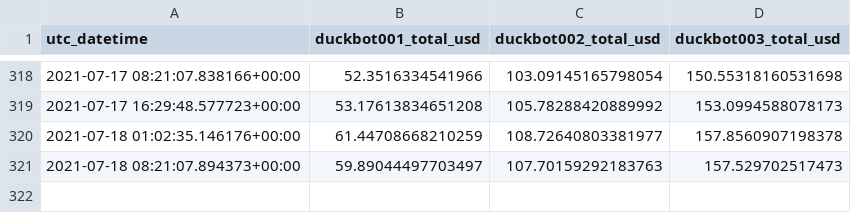
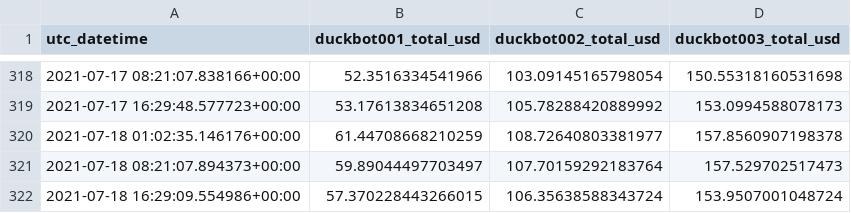
Before and after one commit to jojoee/jojoee, a CSV file: module/duckbot.csv, drawn as a sheet; only a part is shown, gaps mark what is left out.

Commit message:
bot: update README.md file

```diff
--- a/module/duckbot.csv
+++ b/module/duckbot.csv
@@ -320,2 +320,3 @@ utc_datetime,duckbot001_total_usd,duckbot002_total_usd,duckbot003_total_usd
 2021-07-18 01:02:35.146176+00:00,61.44708668210259,108.72640803381977,157.8560907198378
-2021-07-18 08:21:07.894373+00:00,59.89044497703497,107.70159292183763,157.529702517473
+2021-07-18 08:21:07.894373+00:00,59.89044497703497,107.70159292183764,157.529702517473
+2021-07-18 16:29:09.554986+00:00,57.370228443266015,106.35638588343724,153.9507001048724
```
